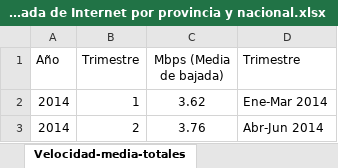
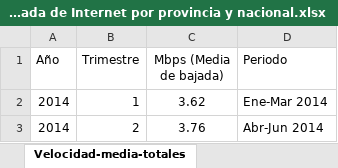
Before and after one commit to dsdrajlin/PI-DA-Telecomunicaciones, an Excel workbook: Datasets/Velocidad Media de bajada de Internet por provincia y nacional.xlsx, sheet Velocidad-media-totales, drawn as a sheet; only a part is shown; values as stored, in another font and other column widths than the file's, no borders; the diff names each change by its address in the sheet, - before the commit and + after, or states it on an @@ line.

```diff
--- a/Datasets/Velocidad Media de bajada de Internet por provincia y nacional.xlsx (sheet Velocidad-media-totales)
+++ b/Datasets/Velocidad Media de bajada de Internet por provincia y nacional.xlsx (sheet Velocidad-media-totales)
-D1: Trimestre
+D1: Periodo
```
Also changed, not shown: sheet Velocidad-media-provincia, 2 other files.
